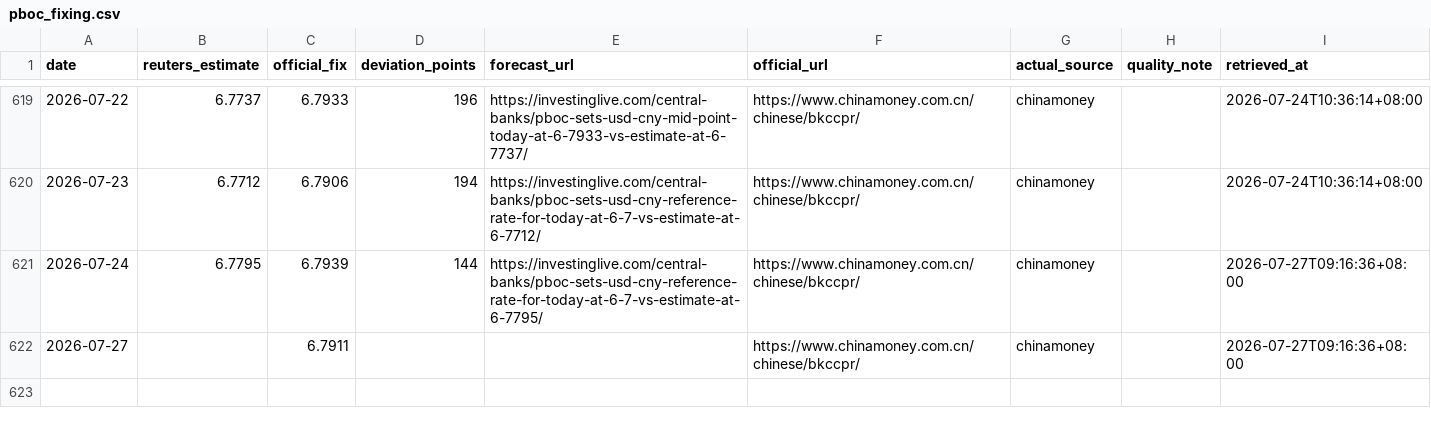
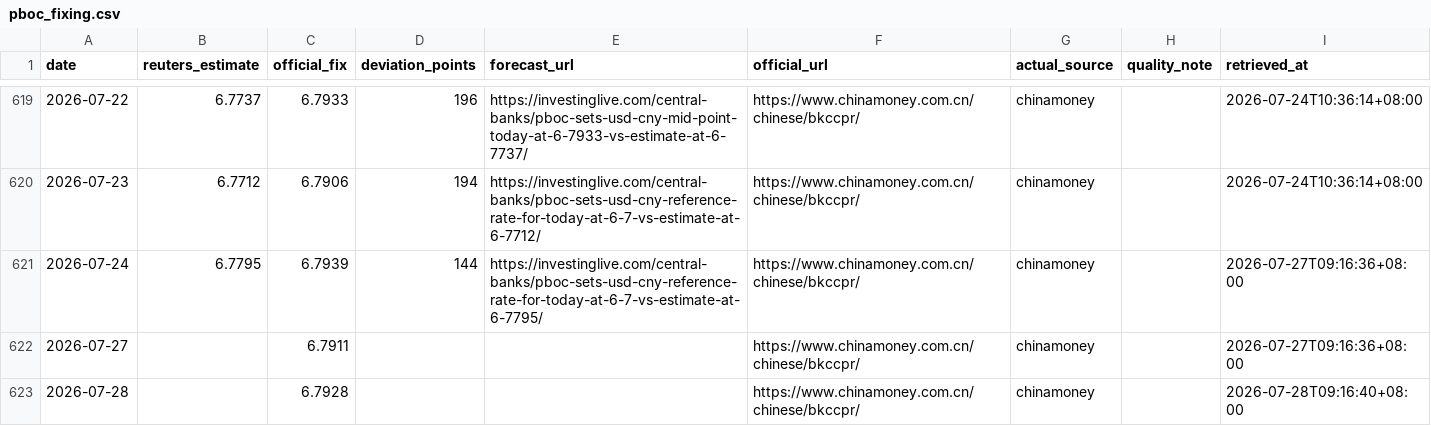
Before and after one commit to ttppdavy/-pboc-fixing-tracker, a CSV file: data/pboc_fixing.csv, drawn as a sheet; only a part is shown, gaps mark what is left out; the diff names each change by its address in the sheet, - before the commit and + after, or states it on an @@ line.

```diff
--- a/data/pboc_fixing.csv
+++ b/data/pboc_fixing.csv
+row 623: 2026-07-28 |  | 6.7928 |  |  | https://www.chinamoney.com.cn/chinese/bkccpr/ | chinamoney |  | 2026-07-28T09:16:40+08:00
```
